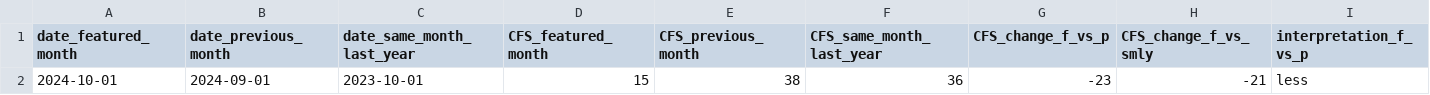
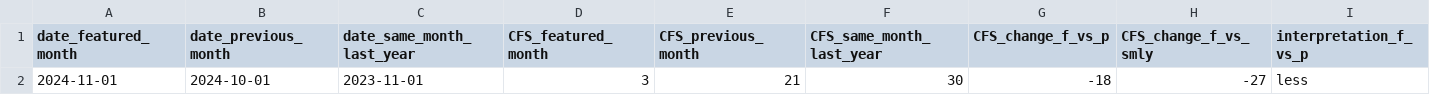
Before and after one commit to peterboroughpublichealth/public-data-opioid-EWSS, a CSV file: EMS-calls/EMS_comparisons_month_to_month.csv, drawn as a sheet; only a part is shown; removed rows and columns are numbered as before the commit, all else as after; rows hold the shown columns only; the diff names each change by its address in the sheet, - before the commit and + after, or states it on an @@ line.

```diff
--- a/EMS-calls/EMS_comparisons_month_to_month.csv
+++ b/EMS-calls/EMS_comparisons_month_to_month.csv
-row 2: 2024-10-01 | 2024-09-01 | 2023-10-01 | 15 | 38 | 36 | -23 | -21 | less
+row 2: 2024-11-01 | 2024-10-01 | 2023-11-01 | 3 | 21 | 30 | -18 | -27 | less
```
Also changed, not shown: EMS-calls/EMS_by_month.csv, EMS-calls/EMS_metrics_last_12_months.csv, 1 other file.
